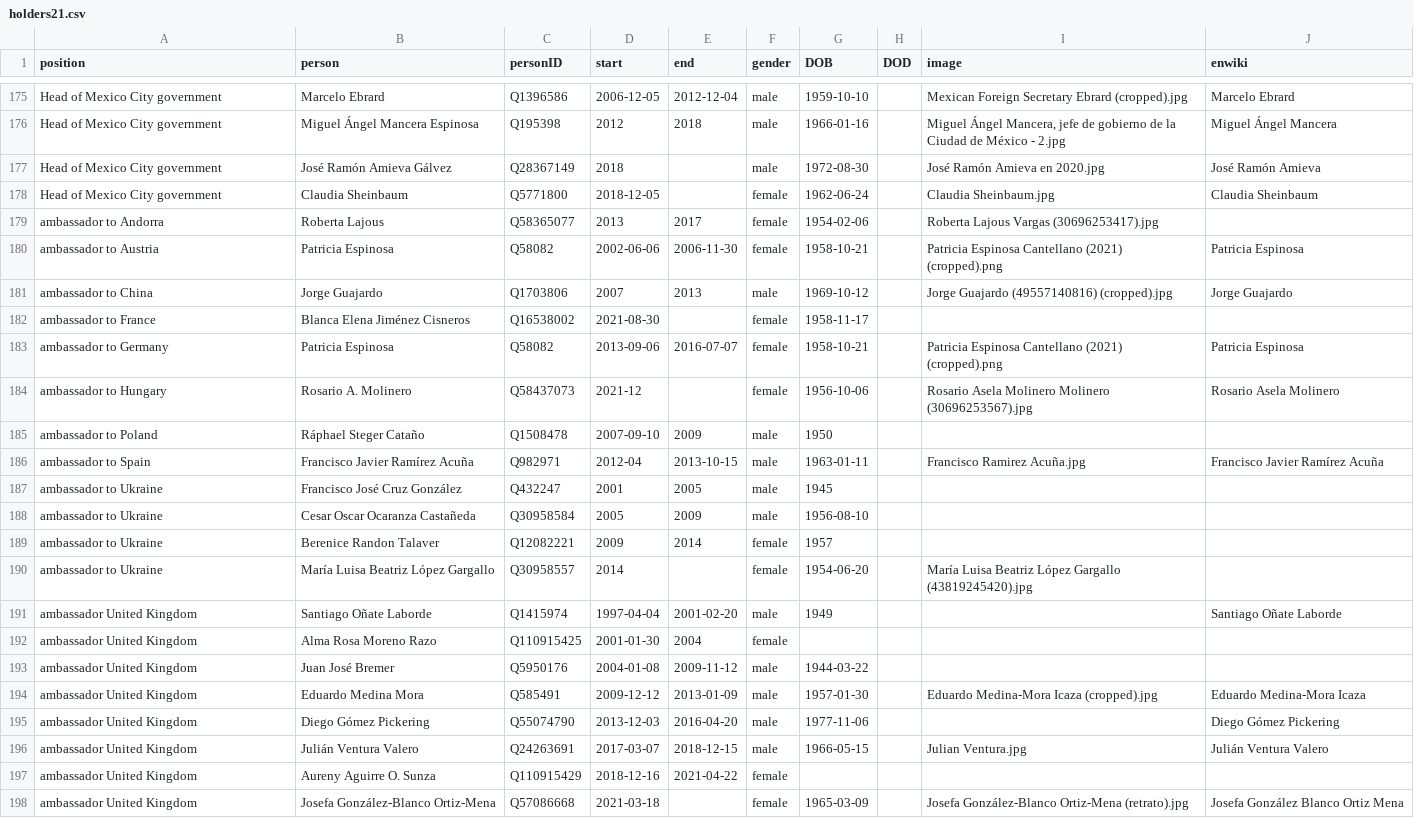
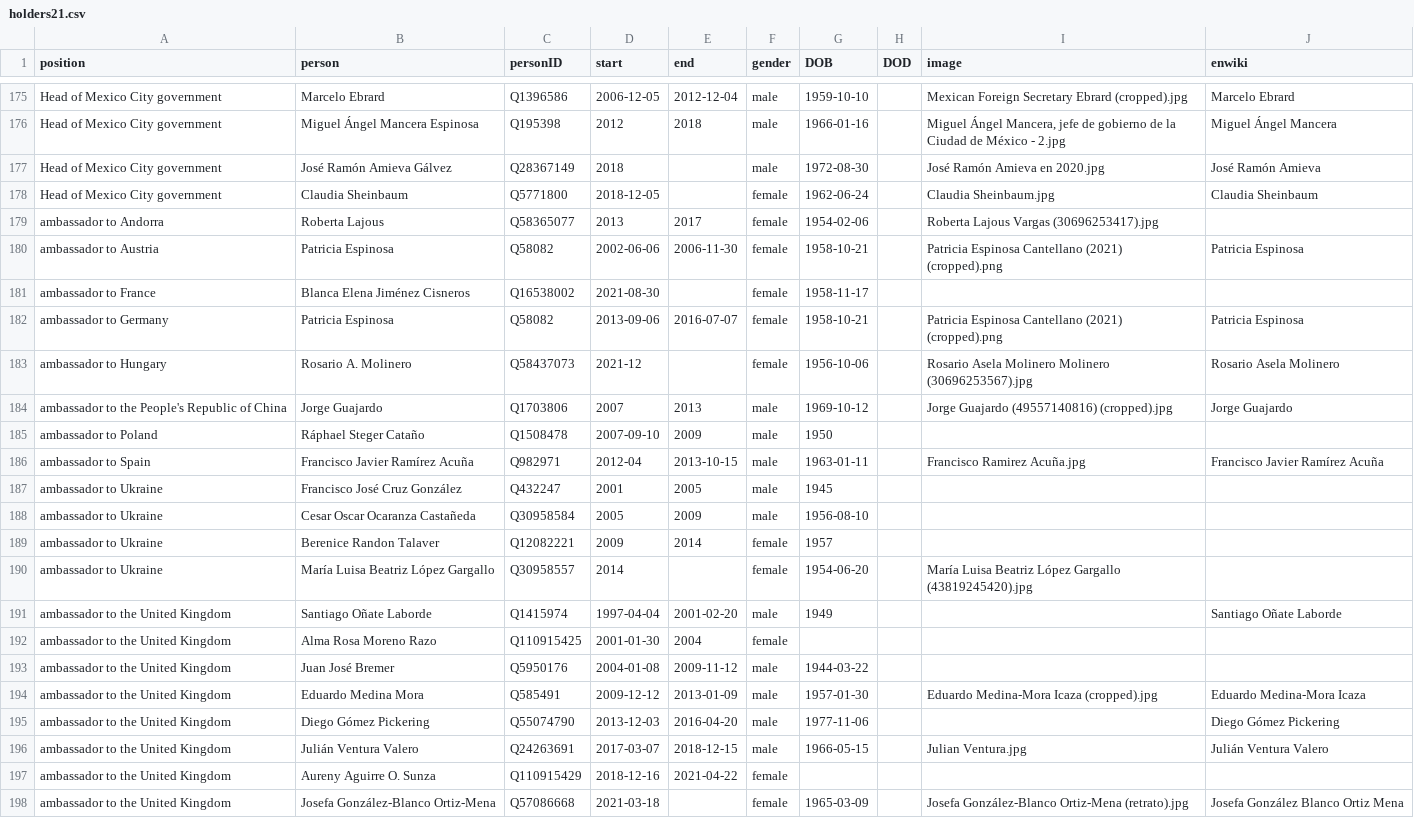
Before and after one commit to every-politician-scrapers/mexico-ministers, a CSV file: html/holders21.csv, drawn as a sheet; only a part is shown, gaps mark what is left out.

Commit message:
PCB update

```diff
--- a/html/holders21.csv
+++ b/html/holders21.csv
@@ -180,3 +180,2 @@ ambassador to Andorra,Roberta Lajous,Q58365077,2013,2017,female,1954-02-06,,Robe
 ambassador to Austria,Patricia Espinosa,Q58082,2002-06-06,2006-11-30,female,1958-10-21,,Patricia Espinosa Cantellano (2021) (cropped).png,Patricia Espinosa
-ambassador to China,Jorge Guajardo,Q1703806,2007,2013,male,1969-10-12,,Jorge Guajardo (49557140816) (cropped).jpg,Jorge Guajardo
 ambassador to France,Blanca Elena Jiménez Cisneros,Q16538002,2021-08-30,,female,1958-11-17,,,
@@ -184,2 +183,3 @@ ambassador to Germany,Patricia Espinosa,Q58082,2013-09-06,2016-07-07,female,1958
 ambassador to Hungary,Rosario A. Molinero,Q58437073,2021-12,,female,1956-10-06,,Rosario Asela Molinero Molinero (30696253567).jpg,Rosario Asela Molinero
+ambassador to the People's Republic of China,Jorge Guajardo,Q1703806,2007,2013,male,1969-10-12,,Jorge Guajardo (49557140816) (cropped).jpg,Jorge Guajardo
 ambassador to Poland,Ráphael Steger Cataño,Q1508478,2007-09-10,2009,male,1950,,,
@@ -190,9 +190,9 @@ ambassador to Ukraine,Berenice Randon Talaver,Q12082221,2009,2014,female,1957,,,
 ambassador to Ukraine,María Luisa Beatriz López Gargallo,Q30958557,2014,,female,1954-06-20,,María Luisa Beatriz López Gargallo (43819245420).jpg,
-ambassador United Kingdom,Santiago Oñate Laborde,Q1415974,1997-04-04,2001-02-20,male,1949,,,Santiago Oñate Laborde
-ambassador United Kingdom,Alma Rosa Moreno Razo,Q110915425,2001-01-30,2004,female,,,,
-ambassador United Kingdom,Juan José Bremer,Q5950176,2004-01-08,2009-11-12,male,1944-03-22,,,
-ambassador United Kingdom,Eduardo Medina Mora,Q585491,2009-12-12,2013-01-09,male,1957-01-30,,Eduardo Medina-Mora Icaza (cropped).jpg,Eduardo Medina-Mora Icaza
-ambassador United Kingdom,Diego Gómez Pickering,Q55074790,2013-12-03,2016-04-20,male,1977-11-06,,,Diego Gómez Pickering
-ambassador United Kingdom,Julián Ventura Valero,Q24263691,2017-03-07,2018-12-15,male,1966-05-15,,Julian Ventura.jpg,Julián Ventura Valero
-ambassador United Kingdom,Aureny Aguirre O. Sunza,Q110915429,2018-12-16,2021-04-22,female,,,,
-ambassador United Kingdom,Josefa González-Blanco Ortiz-Mena,Q57086668,2021-03-18,,female,1965-03-09,,Josefa González-Blanco Ortiz-Mena (retrato).jpg,Josefa González Blanco Ortiz Mena
+ambassador to the United Kingdom,Santiago Oñate Laborde,Q1415974,1997-04-04,2001-02-20,male,1949,,,Santiago Oñate Laborde
+ambassador to the United Kingdom,Alma Rosa Moreno Razo,Q110915425,2001-01-30,2004,female,,,,
+ambassador to the United Kingdom,Juan José Bremer,Q5950176,2004-01-08,2009-11-12,male,1944-03-22,,,
+ambassador to the United Kingdom,Eduardo Medina Mora,Q585491,2009-12-12,2013-01-09,male,1957-01-30,,Eduardo Medina-Mora Icaza (cropped).jpg,Eduardo Medina-Mora Icaza
+ambassador to the United Kingdom,Diego Gómez Pickering,Q55074790,2013-12-03,2016-04-20,male,1977-11-06,,,Diego Gómez Pickering
+ambassador to the United Kingdom,Julián Ventura Valero,Q24263691,2017-03-07,2018-12-15,male,1966-05-15,,Julian Ventura.jpg,Julián Ventura Valero
+ambassador to the United Kingdom,Aureny Aguirre O. Sunza,Q110915429,2018-12-16,2021-04-22,female,,,,
+ambassador to the United Kingdom,Josefa González-Blanco Ortiz-Mena,Q57086668,2021-03-18,,female,1965-03-09,,Josefa González-Blanco Ortiz-Mena (retrato).jpg,Josefa González Blanco Ortiz Mena
```
